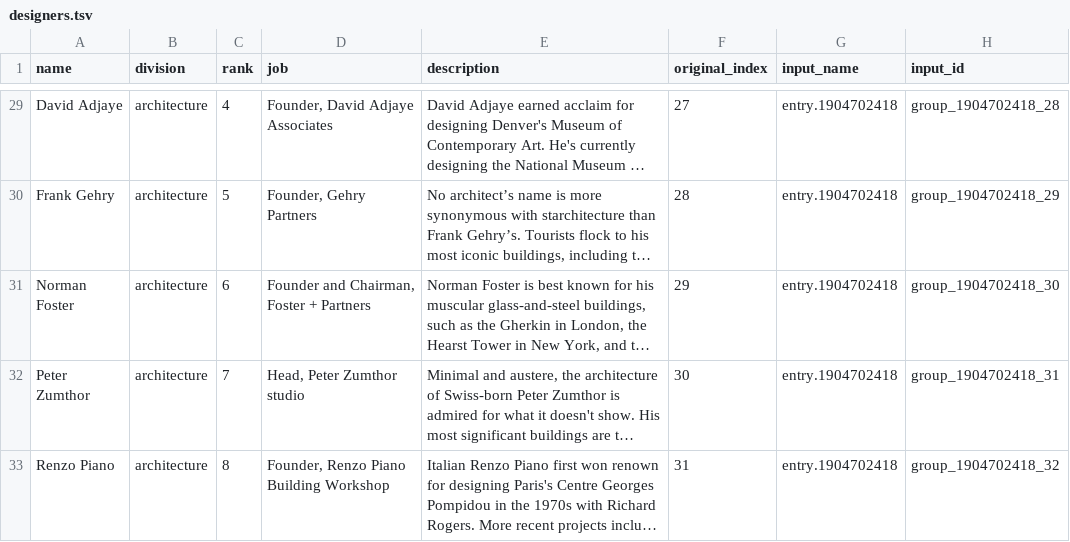
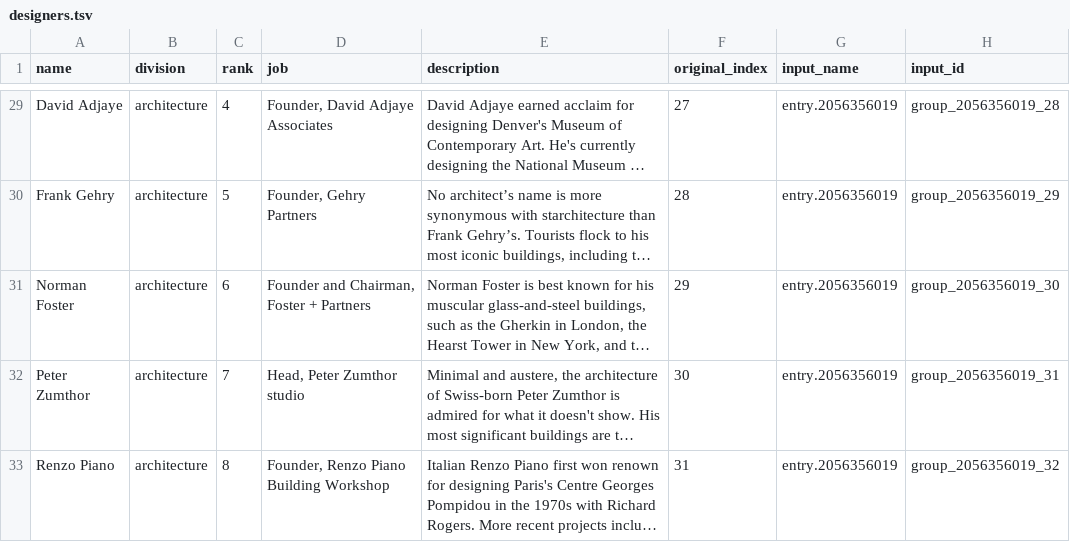
Before and after one commit to gwezerek/madness_quiz, a TSV file: designers.tsv, drawn as a sheet; only a part is shown, gaps mark what is left out; long unchanged cells end in …; the diff covers the shown part only; the diff names each change by its address in the sheet, - before the commit and + after, or states it on an @@ line.

```diff
--- a/designers.tsv
+++ b/designers.tsv
-G29:G33 (input_name): entry.1904702418
+G29:G33 (input_name): entry.2056356019
-H29 (input_id): group_1904702418_28
+H29 (input_id): group_2056356019_28
-H30 (input_id): group_1904702418_29
+H30 (input_id): group_2056356019_29
-H31 (input_id): group_1904702418_30
+H31 (input_id): group_2056356019_30
-H32 (input_id): group_1904702418_31
+H32 (input_id): group_2056356019_31
-H33 (input_id): group_1904702418_32
+H33 (input_id): group_2056356019_32
```
Also changed, not shown: 55 edited cells elsewhere in this file, 7 other files.
